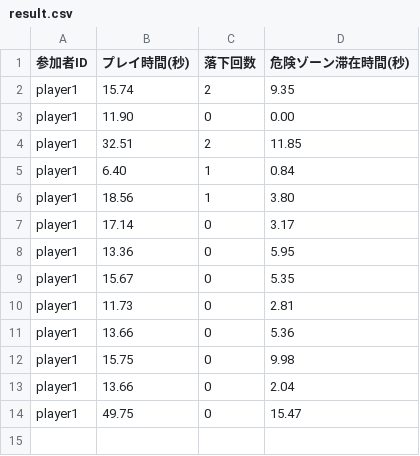
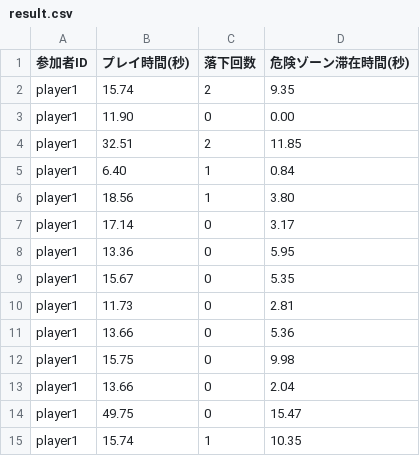
Before and after one commit to Noncha1218/GameProject, a CSV file: Assets/result.csv, drawn as a sheet.

```diff
--- a/Assets/result.csv
+++ b/Assets/result.csv
@@ -14 +14,2 @@ player1,13.66,0,2.04
 player1,49.75,0,15.47
+player1,15.74,1,10.35
```
Also changed, not shown: 5 other files.
